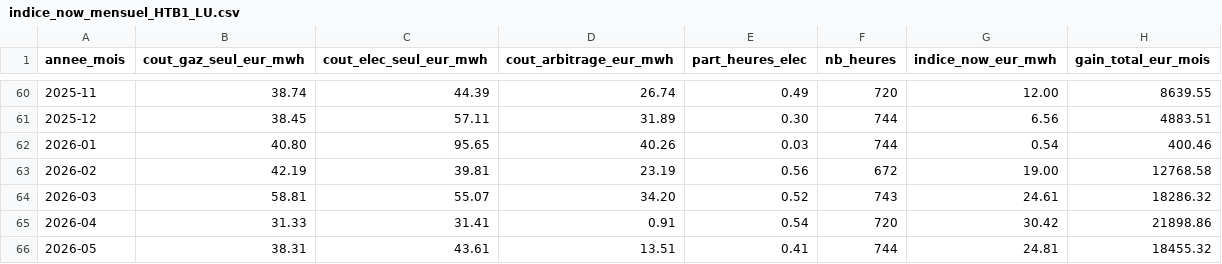
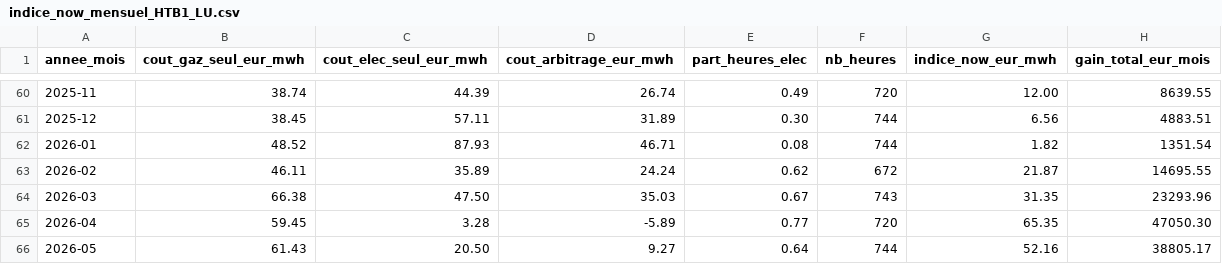
Before and after one commit to clemNova/affichage-donnees, a CSV file: data/export/indice_now_mensuel_HTB1_LU.csv, drawn as a sheet; only a part is shown, gaps mark what is left out; the diff covers the shown part only.

```diff
--- a/data/export/indice_now_mensuel_HTB1_LU.csv
+++ b/data/export/indice_now_mensuel_HTB1_LU.csv
@@ -61,6 +61,6 @@ annee_mois,cout_gaz_seul_eur_mwh,cout_elec_seul_eur_mwh,cout_arbitrage_eur_mwh,p
 2025-12,38.45,57.11,31.89,0.30,744,6.56,4883.51
-2026-01,40.80,95.65,40.26,0.03,744,0.54,400.46
-2026-02,42.19,39.81,23.19,0.56,672,19.00,12768.58
-2026-03,58.81,55.07,34.20,0.52,743,24.61,18286.32
-2026-04,31.33,31.41,0.91,0.54,720,30.42,21898.86
-2026-05,38.31,43.61,13.51,0.41,744,24.81,18455.32
+2026-01,48.52,87.93,46.71,0.08,744,1.82,1351.54
+2026-02,46.11,35.89,24.24,0.62,672,21.87,14695.55
+2026-03,66.38,47.50,35.03,0.67,743,31.35,23293.96
+2026-04,59.45,3.28,-5.89,0.77,720,65.35,47050.30
+2026-05,61.43,20.50,9.27,0.64,744,52.16,38805.17
```
Also changed, not shown: 18 edited cells elsewhere in this file, data/export/indice_now_mensuel_HTA_LU.csv, 6 other files.
